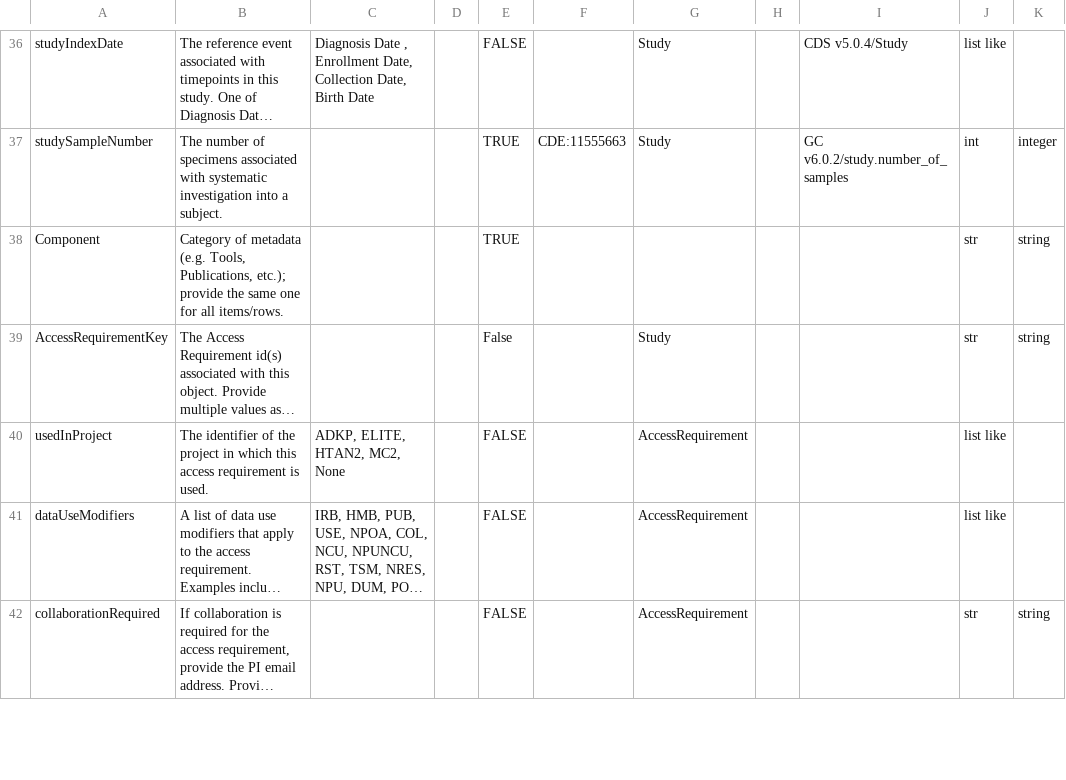
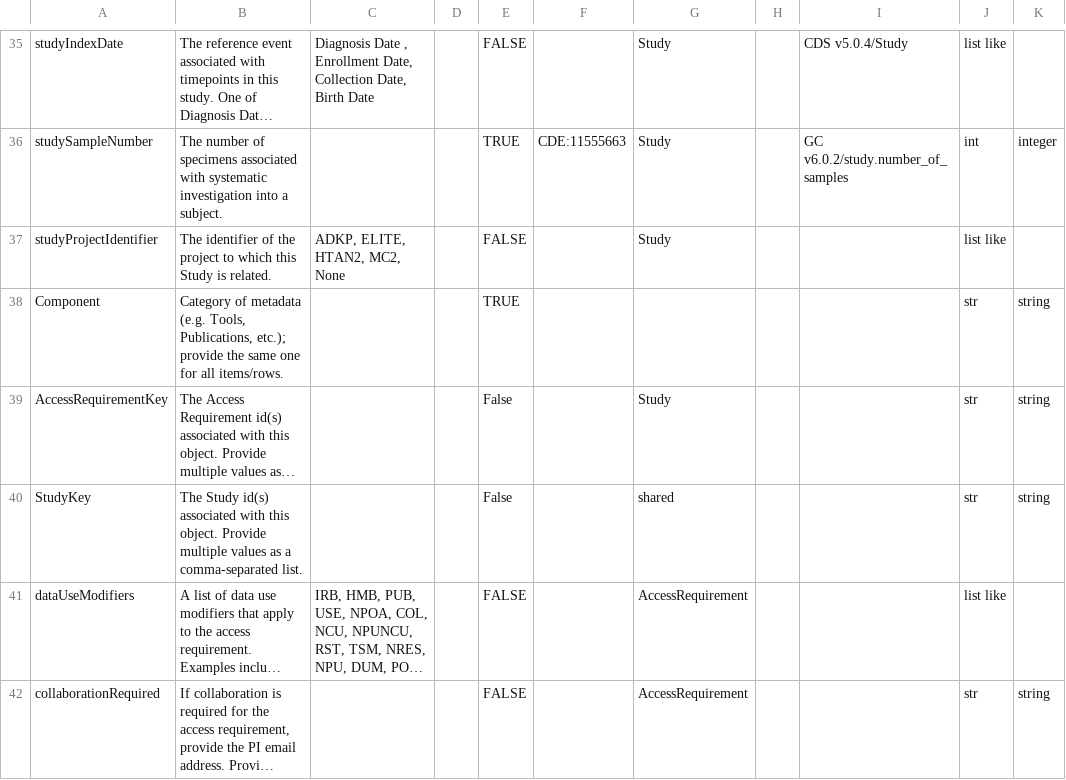
Before and after one commit to mc2-center/governanceDUO, a CSV file: sage-ar.model.csv, drawn as a sheet; only a part is shown, gaps mark what is left out; long unchanged cells end in …; removed rows and columns are numbered as before the commit, all else as after; the diff covers the shown part only; the diff names each change by its address in the sheet, - before the commit and + after, or states it on an @@ line.

```diff
--- a/sage-ar.model.csv
+++ b/sage-ar.model.csv
+row 37: studyProjectIdentifier | The identifier of the project to which this Study is related. | ADKP, ELITE, HTAN2, MC2, None |  | FALSE |  | Study |  |  | list like
-row 40: usedInProject | The identifier of the project in which this access requirement is used. | ADKP, ELITE, HTAN2, MC2, None |  | FALSE |  | AccessRequirement |  |  | list like
+row 40: StudyKey | The Study id(s) associated with this object. Provide multiple values as a comma-separated list. |  |  | False |  | shared |  |  | str | string
```
Also changed, not shown: 1 removed row and 18 edited cells elsewhere in this file.
